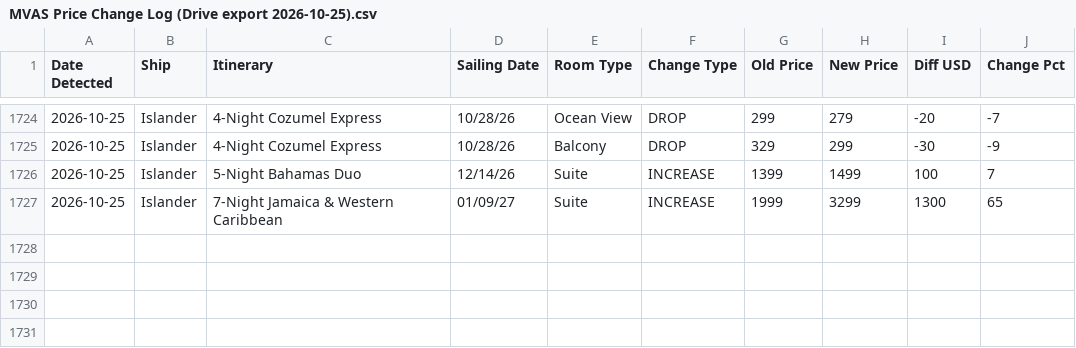
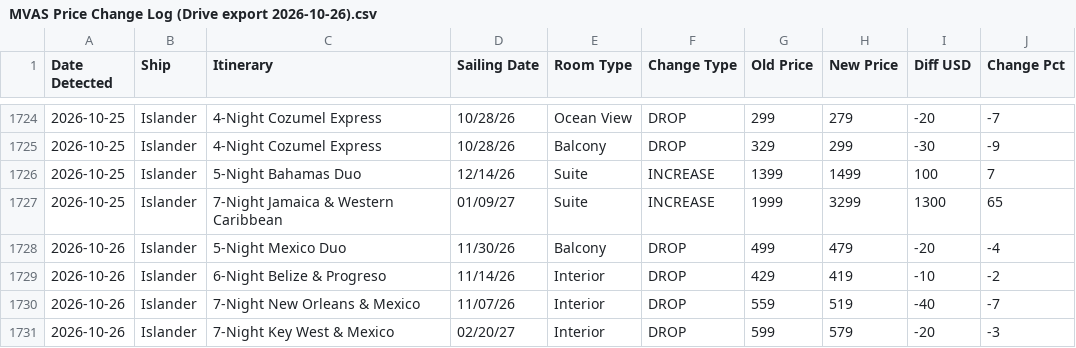
Before and after one commit to ccola4me2/mvascruisedeals, a CSV file: data/raw/MVAS Price Change Log (Drive export 2026-10-26).csv (was data/raw/MVAS Price Change Log (Drive export 2026-10-25).csv), drawn as a sheet; only a part is shown, gaps mark what is left out.

```diff
--- a/data/raw/MVAS Price Change Log (Drive export 2026-10-25).csv
+++ b/data/raw/MVAS Price Change Log (Drive export 2026-10-26).csv
@@ -1727 +1727,5 @@ Date Detected,Ship,Itinerary,Sailing Date,Room Type,Change Type,Old Price,New Pr
 2026-10-25,Islander,7-Night Jamaica & Western Caribbean,01/09/27,Suite,INCREASE,1999,3299,1300,65
+2026-10-26,Islander,5-Night Mexico Duo,11/30/26,Balcony,DROP,499,479,-20,-4
+2026-10-26,Islander,6-Night Belize & Progreso,11/14/26,Interior,DROP,429,419,-10,-2
+2026-10-26,Islander,7-Night New Orleans & Mexico,11/07/26,Interior,DROP,559,519,-40,-7
+2026-10-26,Islander,7-Night Key West & Mexico,02/20/27,Interior,DROP,599,579,-20,-3
```
Also changed, not shown: 2 other files.
